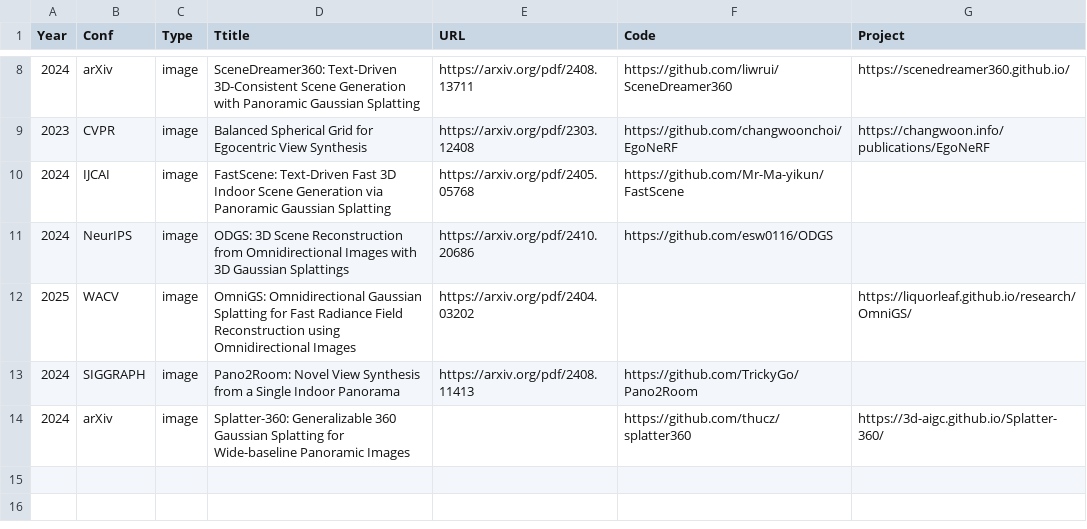
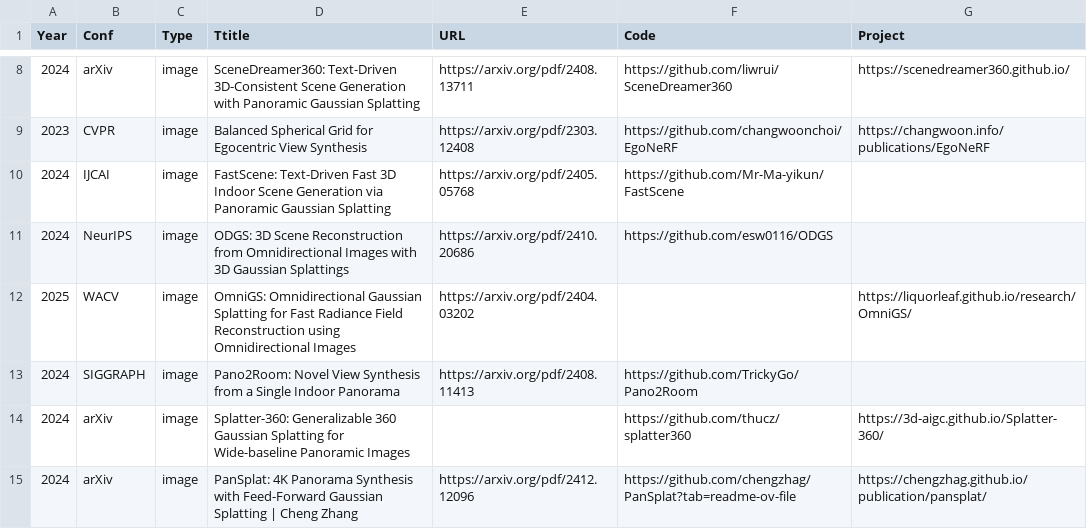
Before and after one commit to Hanoch666/Awesome-3D-Reconstruction-From-Panoramic-Images, a CSV file: .dev_scripts/collection.csv, drawn as a sheet; only a part is shown, gaps mark what is left out.

Commit message:
Merge remote-tracking branch 'origin/main'
# Conflicts:
#	README.md

```diff
--- a/.dev_scripts/collection.csv
+++ b/.dev_scripts/collection.csv
@@ -14 +14,2 @@ Year,Conf,Type,Ttitle,URL,Code,Project
 2024,arXiv,image,Splatter-360: Generalizable 360 Gaussian Splatting for Wide-baseline Panoramic Images,,https://github.com/thucz/splatter360,https://3d-aigc.github.io/Splatter-360/
+2024,arXiv,image,PanSplat: 4K Panorama Synthesis with Feed-Forward Gaussian Splatting | Cheng Zhang,https://arxiv.org/pdf/2412.12096,https://github.com/chengzhag/PanSplat?tab=readme-ov-file,https://chengzhag.github.io/publication/pansplat/
```
Also changed, not shown: 1 other file.
